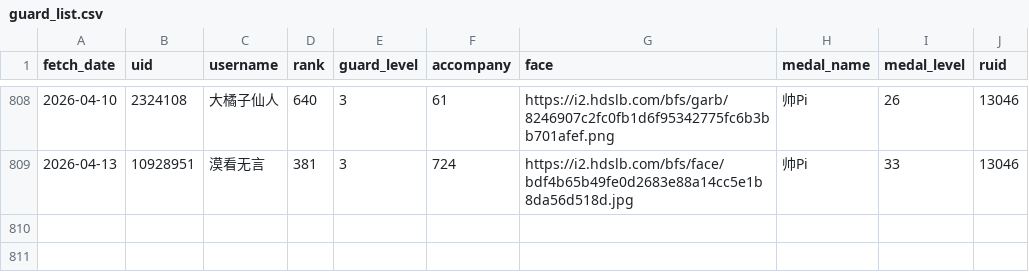
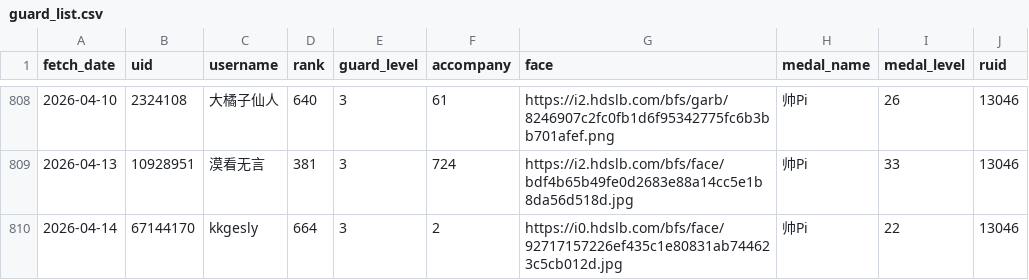
Before and after one commit to pipilapilayu/Api_cap, a CSV file: guard_list.csv, drawn as a sheet; only a part is shown, gaps mark what is left out.

```diff
--- a/guard_list.csv
+++ b/guard_list.csv
@@ -809 +809,2 @@ fetch_date,uid,username,rank,guard_level,accompany,face,medal_name,medal_level,r
 2026-04-13,10928951,漠看无言,381,3,724,https://i2.hdslb.com/bfs/face/bdf4b65b49fe0d2683e88a14cc5e1b8da56d518d.jpg,帅Pi,33,13046
+2026-04-14,67144170,kkgesly,664,3,2,https://i0.hdslb.com/bfs/face/92717157226ef435c1e80831ab744623c5cb012d.jpg,帅Pi,22,13046
```
